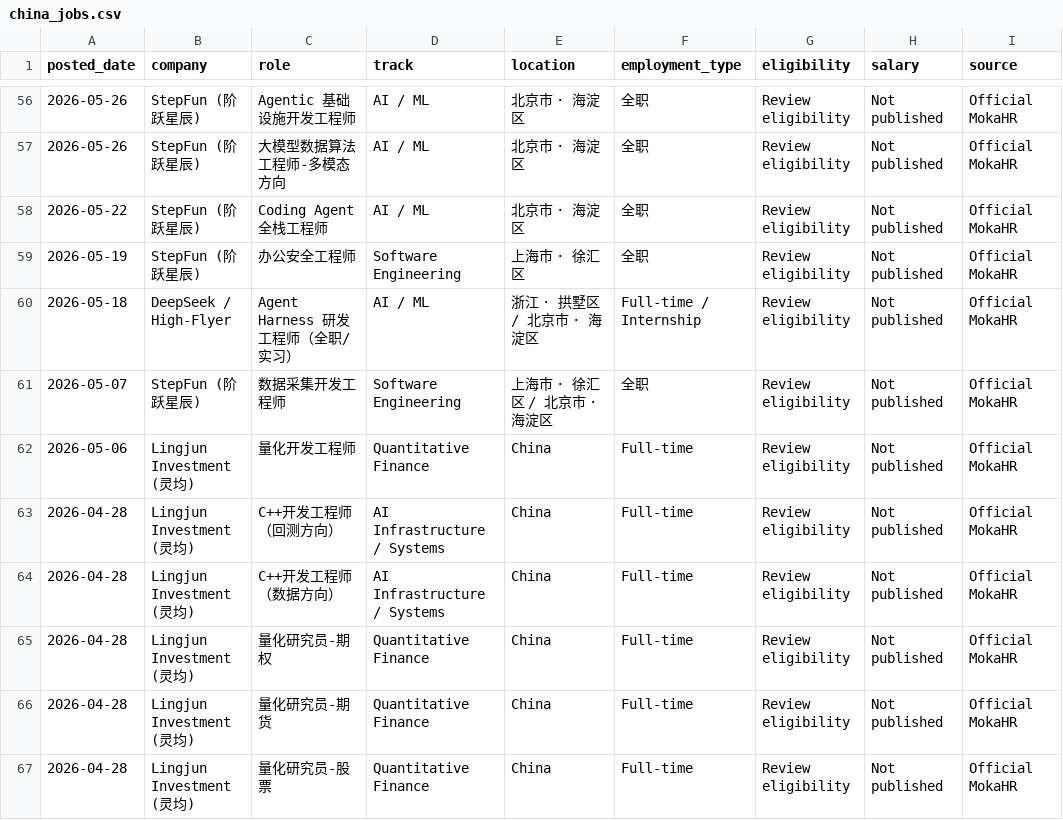
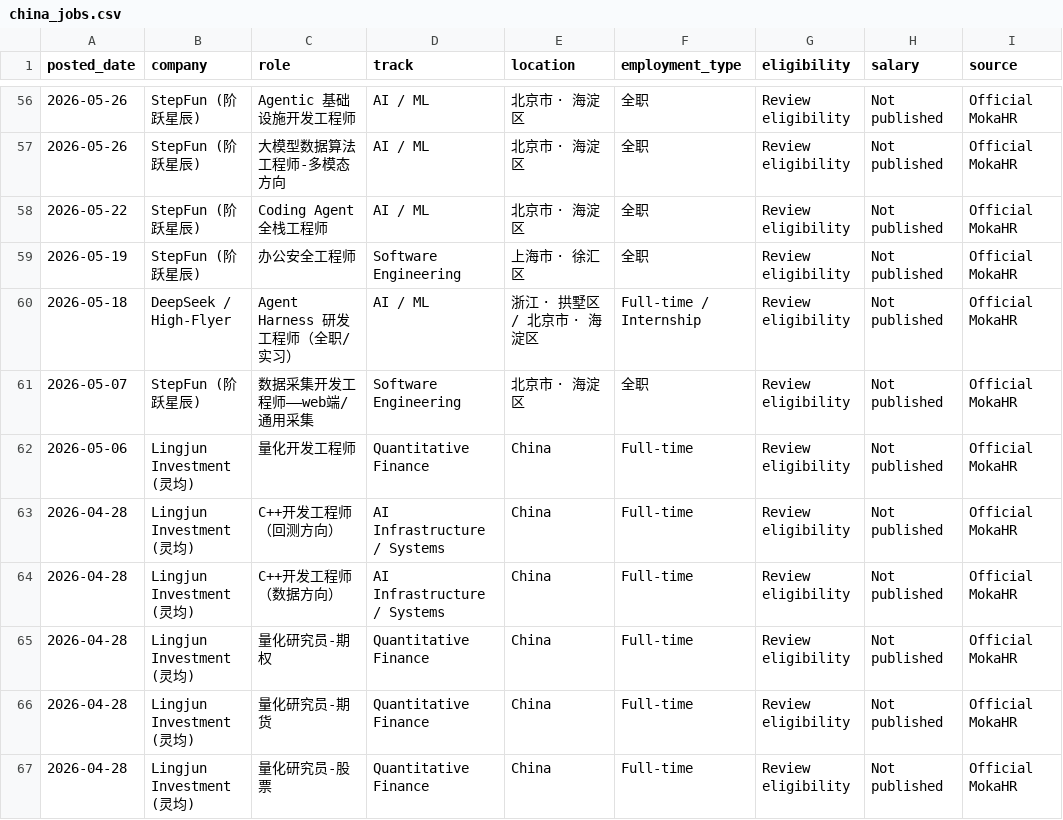
Before and after one commit to coconight01/2027-North-America-New-Grad-Jobs, a CSV file: data/china_jobs.csv, drawn as a sheet; only a part is shown, gaps mark what is left out; the diff names each change by its address in the sheet, - before the commit and + after, or states it on an @@ line.

```diff
--- a/data/china_jobs.csv
+++ b/data/china_jobs.csv
-C61 (role): 数据采集开发工程师
+C61 (role): 数据采集开发工程师——web端/通用采集
-E61 (location): 上海市 · 徐汇区 / 北京市 · 海淀区
+E61 (location): 北京市 · 海淀区
```
Also changed, not shown: data/jobs.csv, 4 other files.
